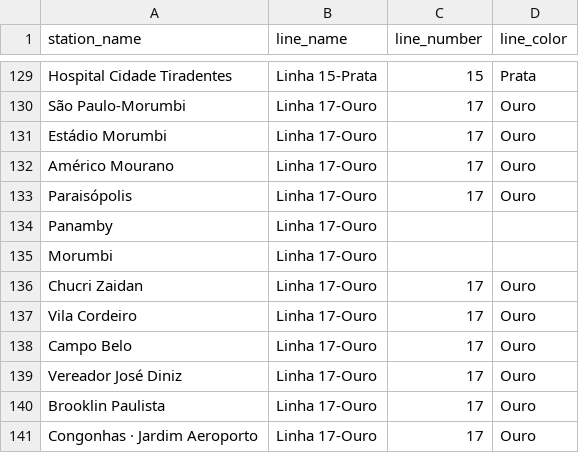
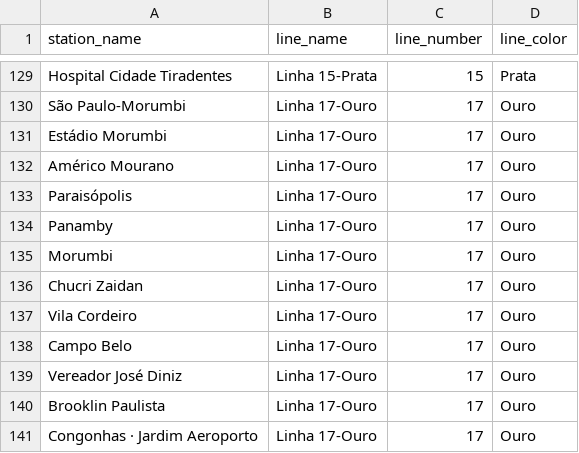
Before and after one commit to Horaddrim/metrosp, a CSV file: stations.csv, drawn as a sheet; only a part is shown, gaps mark what is left out.

Commit message:
Fix: add missing columns to "Panamby" & "Morumbi"
The data has 4 columns, lines 134 and 135 only had 2.

```diff
--- a/stations.csv
+++ b/stations.csv
@@ -133,4 +133,4 @@ station_name, line_name, line_number, line_color
 "Paraisópolis", Linha 17-Ouro, 17, Ouro
-"Panamby", Linha 17-Ouro,
-"Morumbi", Linha 17-Ouro,
+"Panamby", Linha 17-Ouro, 17, Ouro
+"Morumbi", Linha 17-Ouro, 17, Ouro
 "Chucri Zaidan", Linha 17-Ouro, 17, Ouro
```
